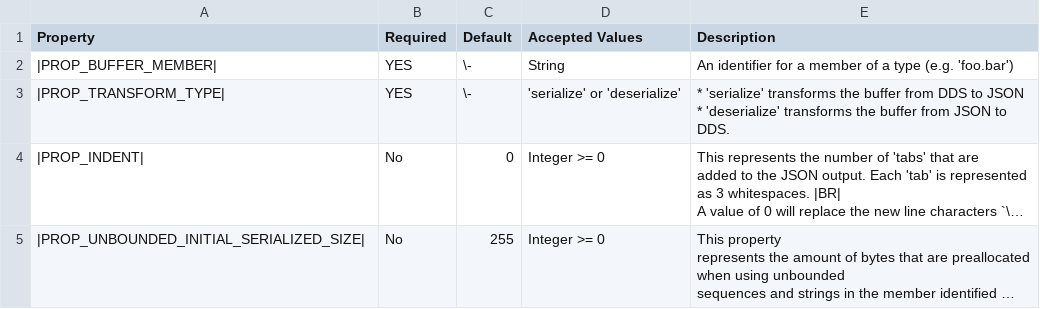
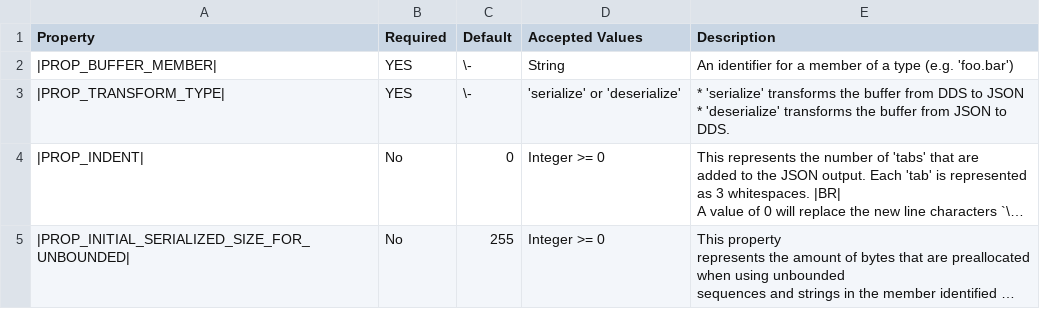
Before and after one commit to rticommunity/rticonnextdds-gateway, a CSV file: plugins/transformations/json/doc/static/csv/json_transformation_properties.csv, drawn as a sheet; long unchanged cells end in …; the diff names each change by its address in the sheet, - before the commit and + after, or states it on an @@ line.

Commit message:
Changed the name of the property from unbouneded_initial_serialized_size to initial_serialized_size_for_unbounded

```diff
--- a/plugins/transformations/json/doc/static/csv/json_transformation_properties.csv
+++ b/plugins/transformations/json/doc/static/csv/json_transformation_properties.csv
-A5 (Property): |PROP_UNBOUNDED_INITIAL_SERIALIZED_SIZE|
+A5 (Property): |PROP_INITIAL_SERIALIZED_SIZE_FOR_UNBOUNDED|
```
Also changed, not shown: 4 other files.
